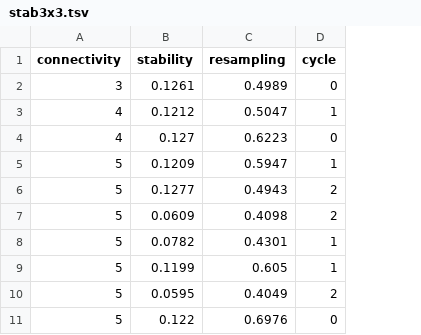
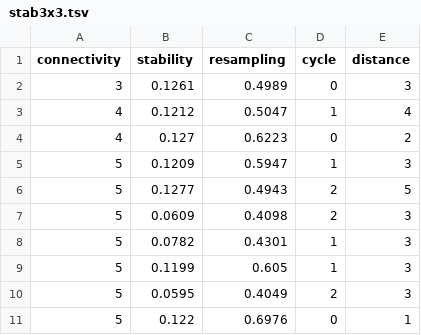
Before and after one commit to cameronraysmith/rbn, a TSV file: data/stab3x3.tsv, drawn as a sheet; only a part is shown; the diff names each change by its address in the sheet, - before the commit and + after, or states it on an @@ line.

Commit message:
compute graph edit distance and combine figures

```diff
--- a/data/stab3x3.tsv
+++ b/data/stab3x3.tsv
+column E (distance), rows 2-11: 3 | 4 | 2 | 3 | 5 | 3 | 3 | 3 | 3 | 1
```
Also changed, not shown: 17 other files.
